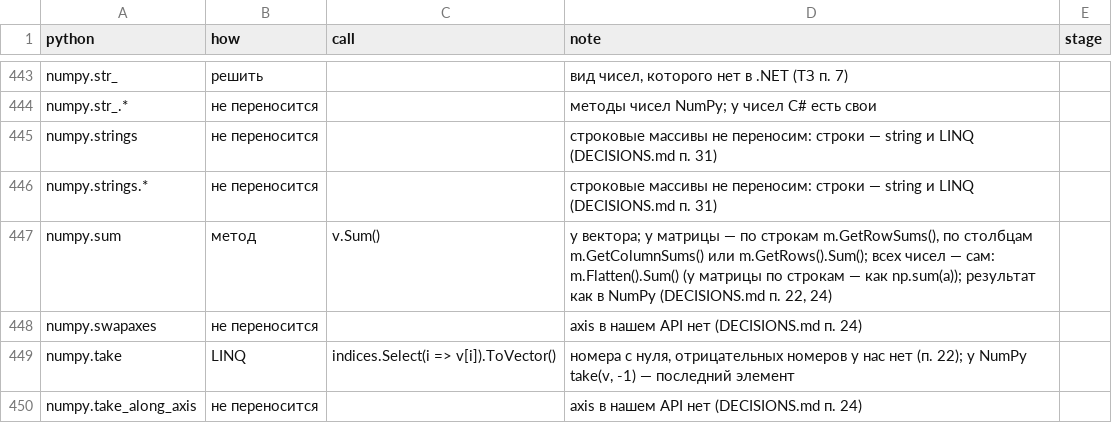
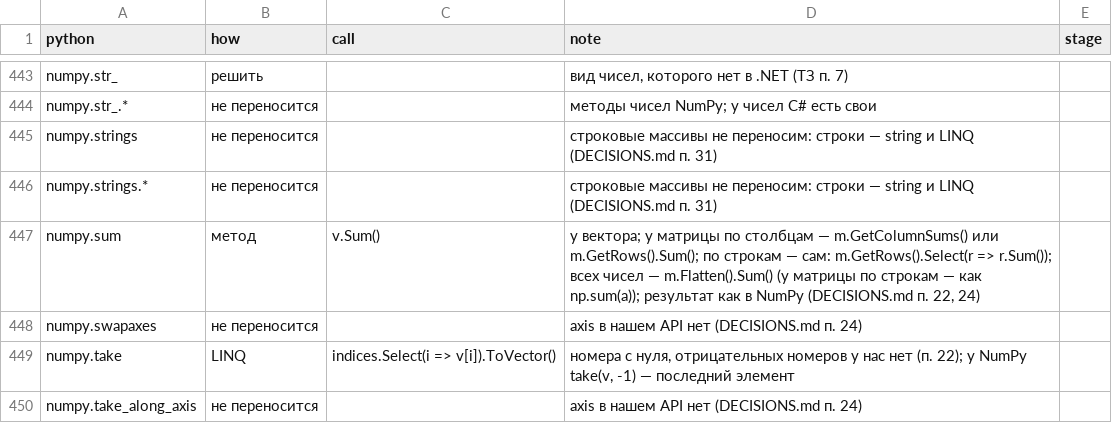
Before and after one commit to artemus-tech/dot_saxs, a CSV file: tools/names/placement.csv, drawn as a sheet; only a part is shown, gaps mark what is left out.

```diff
--- a/tools/names/placement.csv
+++ b/tools/names/placement.csv
@@ -446,3 +446,3 @@ numpy.strings,не переносится,,строковые массивы н
 numpy.strings.*,не переносится,,строковые массивы не переносим: строки — string и LINQ (DECISIONS.md п. 31),
-numpy.sum,метод,v.Sum(),"у вектора; у матрицы — по строкам m.GetRowSums(), по столбцам m.GetColumnSums() или m.GetRows().Sum(); всех чисел — сам: m.Flatten().Sum() (у матрицы по строкам — как np.sum(a)); результат как в NumPy (DECISIONS.md п. 22, 24)",
+numpy.sum,метод,v.Sum(),"у вектора; у матрицы по столбцам — m.GetColumnSums() или m.GetRows().Sum(); по строкам — сам: m.GetRows().Select(r => r.Sum()); всех чисел — m.Flatten().Sum() (у матрицы по строкам — как np.sum(a)); результат как в NumPy (DECISIONS.md п. 22, 24)",
 numpy.swapaxes,не переносится,,axis в нашем API нет (DECISIONS.md п. 24),
```
Also changed, not shown: 6 other files.
